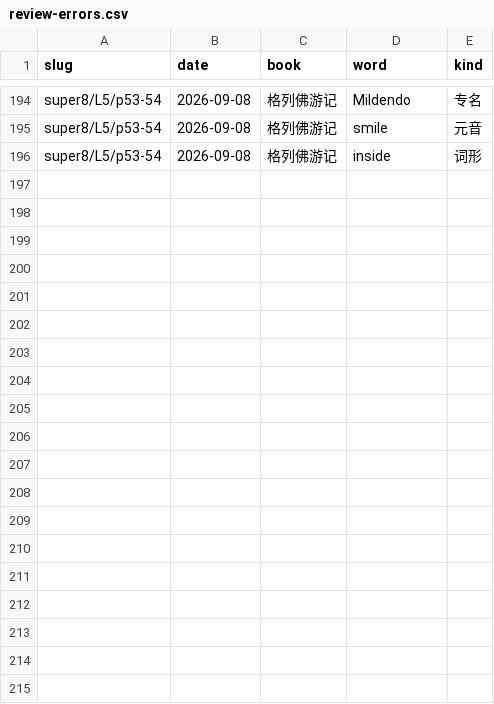
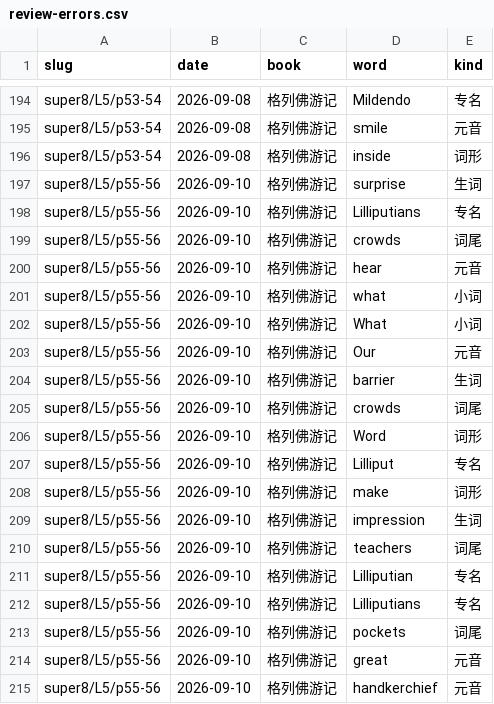
Before and after one commit to bluebu/study, a CSV file: storage/result/english/review-errors.csv, drawn as a sheet; only a part is shown, gaps mark what is left out; the diff covers the shown part only; the diff names each change by its address in the sheet, - before the commit and + after, or states it on an @@ line.

Commit message:
打卡评价：9月10日 超8 L5 第 55–56 页（88.2% · 49 WCPM · 46 分）
第 55 页页首那段（48 词）她 9/8 那次读完划线就往下读掉了，这次从 Chapter 3
起读 —— words 按实际读的 238 词算，不按 48 处漏读计。48 处候选逐条核完计错
28 处：词尾 7（连着第五次没改）· 元音 6 · 专名 5（Lilliput 一家五次都读成
little-part）· 小词 5 · 生词 3 · 词形 2。末尾 1 分 14 秒念生词表写进 [跳过]，
对齐把它的词拉去顶了课文最后一句，那几条比对已撤；gun 那处标存疑、编号出 ?。

```diff
--- a/storage/result/english/review-errors.csv
+++ b/storage/result/english/review-errors.csv
+row 197: super8/L5/p55-56 | 2026-09-10 | 格列佛游记 | surprise | 生词
+row 198: super8/L5/p55-56 | 2026-09-10 | 格列佛游记 | Lilliputians | 专名
+row 199: super8/L5/p55-56 | 2026-09-10 | 格列佛游记 | crowds | 词尾
+row 200: super8/L5/p55-56 | 2026-09-10 | 格列佛游记 | hear | 元音
+row 201: super8/L5/p55-56 | 2026-09-10 | 格列佛游记 | what | 小词
+row 202: super8/L5/p55-56 | 2026-09-10 | 格列佛游记 | What | 小词
+row 203: super8/L5/p55-56 | 2026-09-10 | 格列佛游记 | Our | 元音
+row 204: super8/L5/p55-56 | 2026-09-10 | 格列佛游记 | barrier | 生词
+row 205: super8/L5/p55-56 | 2026-09-10 | 格列佛游记 | crowds | 词尾
+row 206: super8/L5/p55-56 | 2026-09-10 | 格列佛游记 | Word | 词形
+row 207: super8/L5/p55-56 | 2026-09-10 | 格列佛游记 | Lilliput | 专名
+row 208: super8/L5/p55-56 | 2026-09-10 | 格列佛游记 | make | 词形
+row 209: super8/L5/p55-56 | 2026-09-10 | 格列佛游记 | impression | 生词
+row 210: super8/L5/p55-56 | 2026-09-10 | 格列佛游记 | teachers | 词尾
+row 211: super8/L5/p55-56 | 2026-09-10 | 格列佛游记 | Lilliputian | 专名
+row 212: super8/L5/p55-56 | 2026-09-10 | 格列佛游记 | Lilliputians | 专名
+row 213: super8/L5/p55-56 | 2026-09-10 | 格列佛游记 | pockets | 词尾
+row 214: super8/L5/p55-56 | 2026-09-10 | 格列佛游记 | great | 元音
+row 215: super8/L5/p55-56 | 2026-09-10 | 格列佛游记 | handkerchief | 元音
```
Also changed, not shown: 9 added rows elsewhere in this file, storage/result/english/review.csv, 4 other files.
